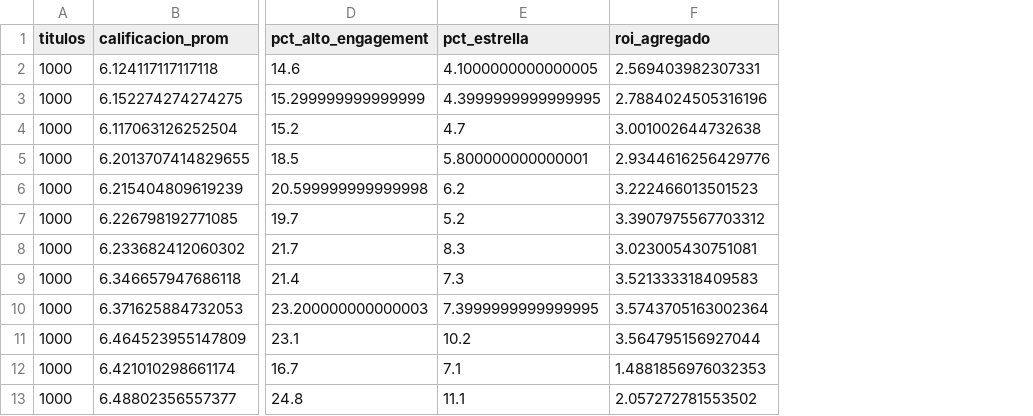
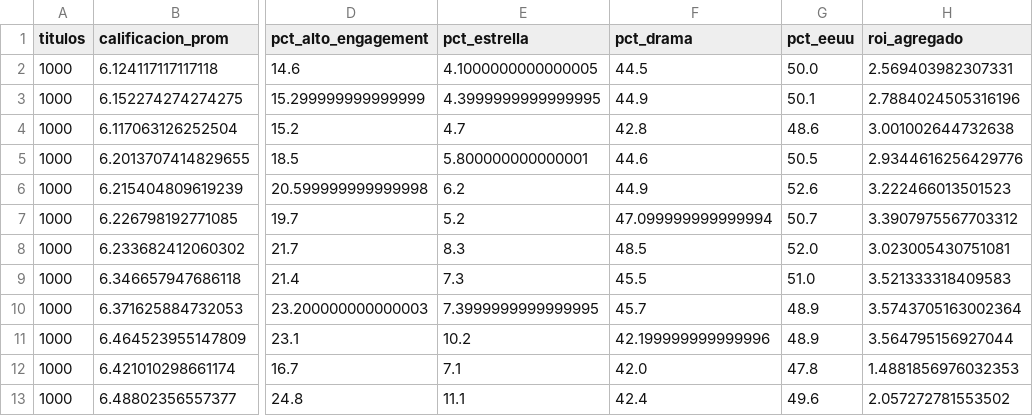
Before and after one commit to carlos31255/EV2_Visualizacion_Datos, a CSV file: data/processed/kpis_por_anio.csv, drawn as a sheet; only a part is shown, gaps mark what is left out; the diff names each change by its address in the sheet, - before the commit and + after, or states it on an @@ line.

```diff
--- a/data/processed/kpis_por_anio.csv
+++ b/data/processed/kpis_por_anio.csv
+column F (pct_drama), rows 2-13: 44.5 | 44.9 | 42.8 | 44.6 | 44.9 | 47.099999999999994 | 48.5 | 45.5 | 45.7 | 42.199999999999996 | 42.0 | 42.4
+column G (pct_eeuu), rows 2-13: 50.0 | 50.1 | 48.6 | 50.5 | 52.6 | 50.7 | 52.0 | 51.0 | 48.9 | 48.9 | 47.8 | 49.6
```
Also changed, not shown: data/processed/kpis_resumen.csv, data/processed/kpis_verificacion.csv, 7 other files.
